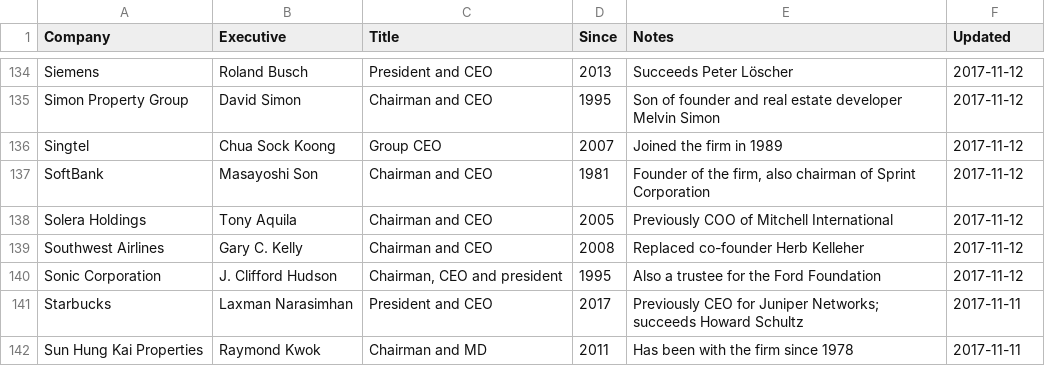
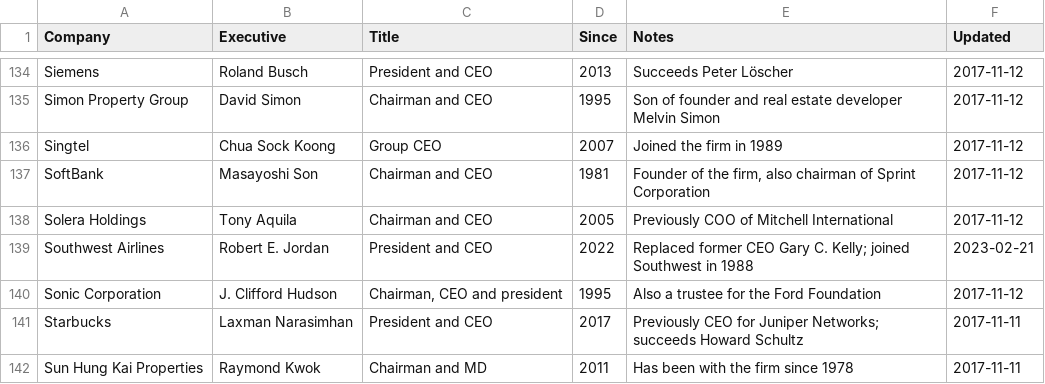
Before and after one commit to dylanroy/ceo-dataset, a CSV file: data.csv, drawn as a sheet; only a part is shown, gaps mark what is left out.

Commit message:
Latest data: Tue Feb 21 21:03:43 UTC 2023

```diff
--- a/data.csv
+++ b/data.csv
@@ -138,3 +138,3 @@ SoftBank,Masayoshi Son,Chairman and CEO,1981,"Founder of the firm, also chairman
 Solera Holdings,Tony Aquila,Chairman and CEO,2005,Previously COO of Mitchell International,2017-11-12
-Southwest Airlines,Gary C. Kelly,Chairman and CEO,2008,Replaced co-founder Herb Kelleher,2017-11-12
+Southwest Airlines,Robert E. Jordan,President and CEO,2022,Replaced former CEO Gary C. Kelly; joined Southwest in 1988,2023-02-21
 Sonic Corporation,J. Clifford Hudson,"Chairman, CEO and president",1995,Also a trustee for the Ford Foundation,2017-11-12
```
